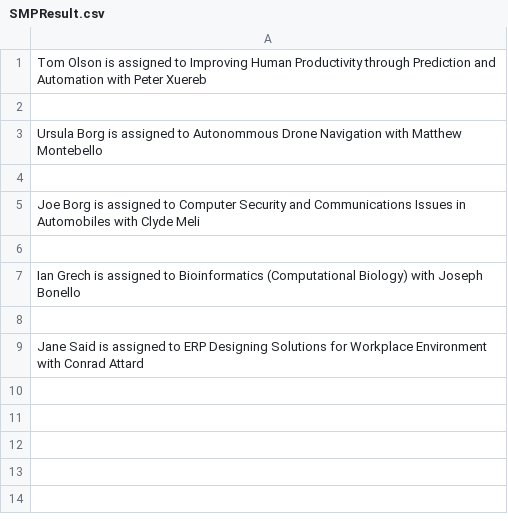
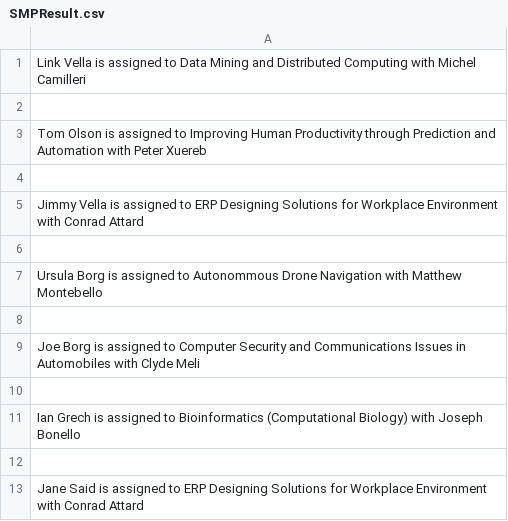
Before and after one commit to NicoleCassar/GAPT, a CSV file: FYPAllocationTest/FYPAllocationTest/SMPResult.csv, drawn as a sheet; the diff names each change by its address in the sheet, - before the commit and + after, or states it on an @@ line.

```diff
--- a/FYPAllocationTest/FYPAllocationTest/SMPResult.csv
+++ b/FYPAllocationTest/FYPAllocationTest/SMPResult.csv
+row 1: Link Vella is assigned to Data Mining and Distributed Computing with Michel Camilleri
+row 2: (empty)
+row 4: (empty)
+row 5: Jimmy Vella is assigned to ERP Designing Solutions for Workplace Environment with Conrad Attard
```
Also changed, not shown: FYPAllocationTest/FYPAllocationTest/students.csv, 19 other files.
